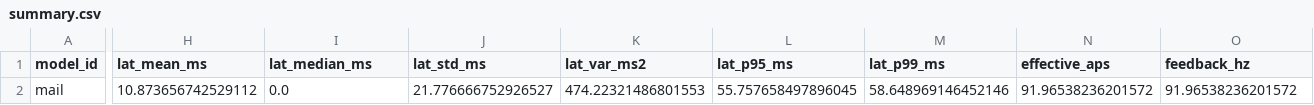
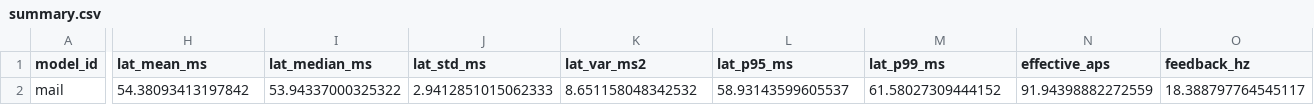
Before and after one commit to danieleCapuzzo/vla-benchmark, a CSV file: results/mail_none_2cam/goal/summary.csv, drawn as a sheet; only a part is shown, gaps mark what is left out; the diff covers the shown part only; the diff names each change by its address in the sheet, - before the commit and + after, or states it on an @@ line.

```diff
--- a/results/mail_none_2cam/goal/summary.csv
+++ b/results/mail_none_2cam/goal/summary.csv
-H2 (lat_mean_ms): 10.873656742529112
+H2 (lat_mean_ms): 54.38093413197842
-I2 (lat_median_ms): 0.0
+I2 (lat_median_ms): 53.94337000325322
-J2 (lat_std_ms): 21.776666752926527
+J2 (lat_std_ms): 2.9412851015062333
-K2 (lat_var_ms2): 474.22321486801553
+K2 (lat_var_ms2): 8.651158048342532
-L2 (lat_p95_ms): 55.757658497896045
+L2 (lat_p95_ms): 58.93143599605537
-M2 (lat_p99_ms): 58.648969146452146
+M2 (lat_p99_ms): 61.58027309444152
-N2 (effective_aps): 91.96538236201572
+N2 (effective_aps): 91.94398882272559
-O2 (feedback_hz): 91.96538236201572
+O2 (feedback_hz): 18.388797764545117
```
Also changed, not shown: 6 edited cells elsewhere in this file, results/mail_none_2cam/goal_language/summary.csv, results/mail_none_2cam/long/summary.csv, 16 other files.
